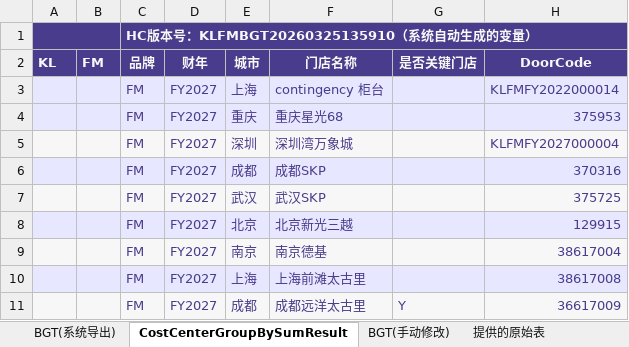
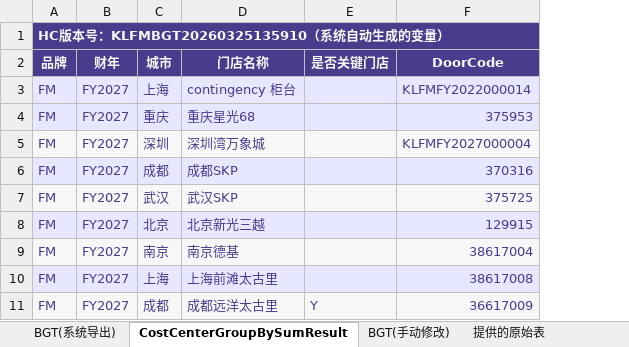
Before and after one commit to shenkailing/costcentersplit, an Excel workbook: FMBrandFY2027CounterBudgetStatisticsTable.xlsm, sheet CostCenterGroupBySumResult, drawn as a sheet; only a part is shown; values as stored, in another font and other column widths than the file's, no borders; the diff names each change by its address in the sheet, - before the commit and + after, or states it on an @@ line.

```diff
--- a/FMBrandFY2027CounterBudgetStatisticsTable.xlsm (sheet CostCenterGroupBySumResult)
+++ b/FMBrandFY2027CounterBudgetStatisticsTable.xlsm (sheet CostCenterGroupBySumResult)
-column A (KL), empty
-column B (FM), empty
```
Also changed, not shown: formulas that keep their value, FMBrandFY2026FebRollingCost20260420.xlsm, FMBrandFY2026FebRollingCost20260420.xlsx, 5 other files.
